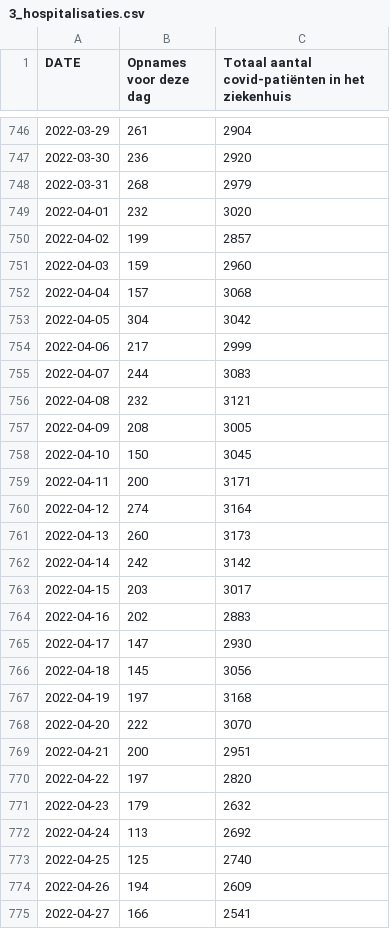
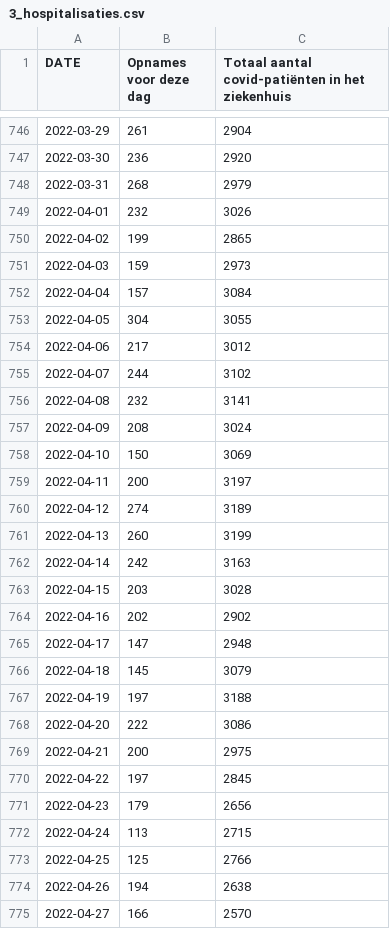
Before and after one commit to journinho/sciensano-covid-19, a CSV file: 3_hospitalisaties.csv, drawn as a sheet; only a part is shown, gaps mark what is left out; the diff covers the shown part only.

```diff
--- a/3_hospitalisaties.csv
+++ b/3_hospitalisaties.csv
@@ -748,28 +748,28 @@ DATE,Opnames voor deze dag,Totaal aantal covid-patiënten in het ziekenhuis
 2022-03-31,268,2979
-2022-04-01,232,3020
-2022-04-02,199,2857
-2022-04-03,159,2960
-2022-04-04,157,3068
-2022-04-05,304,3042
-2022-04-06,217,2999
-2022-04-07,244,3083
-2022-04-08,232,3121
-2022-04-09,208,3005
-2022-04-10,150,3045
-2022-04-11,200,3171
-2022-04-12,274,3164
-2022-04-13,260,3173
-2022-04-14,242,3142
-2022-04-15,203,3017
-2022-04-16,202,2883
-2022-04-17,147,2930
-2022-04-18,145,3056
-2022-04-19,197,3168
-2022-04-20,222,3070
-2022-04-21,200,2951
-2022-04-22,197,2820
-2022-04-23,179,2632
-2022-04-24,113,2692
-2022-04-25,125,2740
-2022-04-26,194,2609
-2022-04-27,166,2541
+2022-04-01,232,3026
+2022-04-02,199,2865
+2022-04-03,159,2973
+2022-04-04,157,3084
+2022-04-05,304,3055
+2022-04-06,217,3012
+2022-04-07,244,3102
+2022-04-08,232,3141
+2022-04-09,208,3024
+2022-04-10,150,3069
+2022-04-11,200,3197
+2022-04-12,274,3189
+2022-04-13,260,3199
+2022-04-14,242,3163
+2022-04-15,203,3028
+2022-04-16,202,2902
+2022-04-17,147,2948
+2022-04-18,145,3079
+2022-04-19,197,3188
+2022-04-20,222,3086
+2022-04-21,200,2975
+2022-04-22,197,2845
+2022-04-23,179,2656
+2022-04-24,113,2715
+2022-04-25,125,2766
+2022-04-26,194,2638
+2022-04-27,166,2570
```
Also changed, not shown: 2 added rows and 10 edited cells elsewhere in this file, 1_besmettingen_zevendaags.csv, 2_positiviteitsratio.csv, 6 other files.
